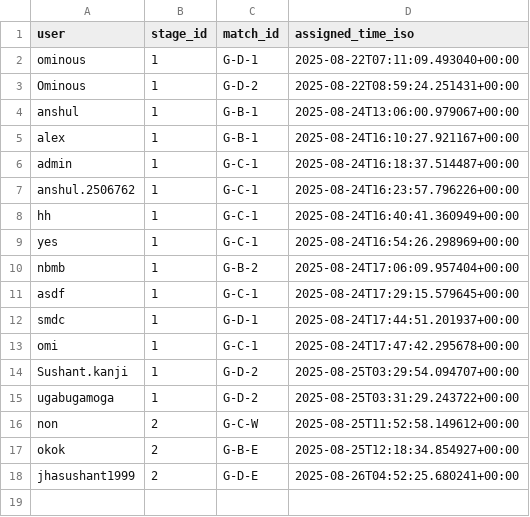
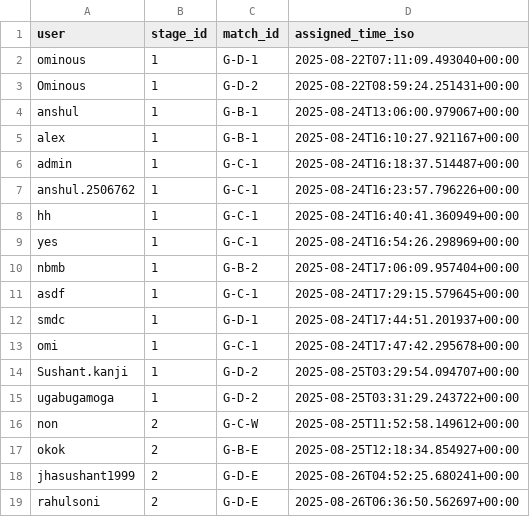
Before and after one commit to Ominousx/final-man-standing, a CSV file: data/assignments.csv, drawn as a sheet.

```diff
--- a/data/assignments.csv
+++ b/data/assignments.csv
@@ -18 +18,2 @@ okok,2,G-B-E,2025-08-25T12:18:34.854927+00:00
 jhasushant1999,2,G-D-E,2025-08-26T04:52:25.680241+00:00
+rahulsoni,2,G-D-E,2025-08-26T06:36:50.562697+00:00
```
Also changed, not shown: 6 other files.
